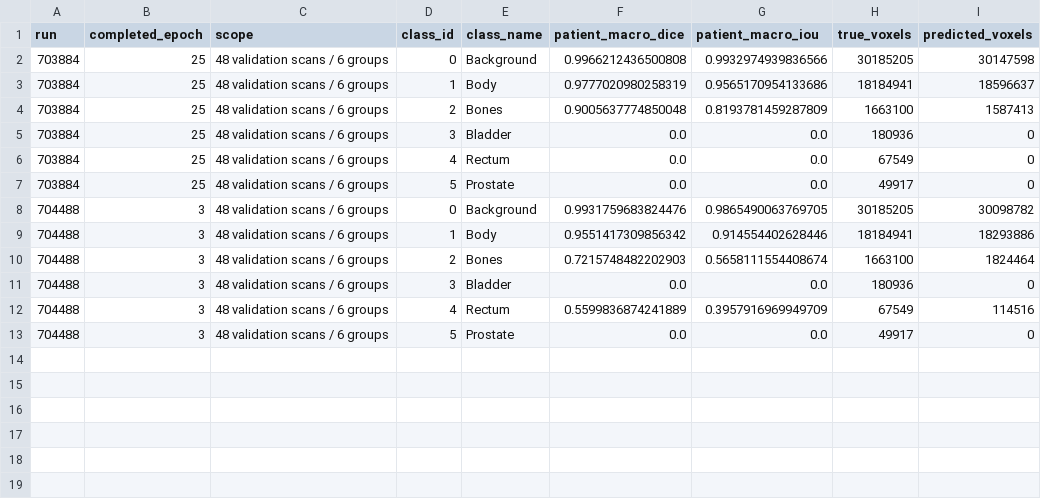
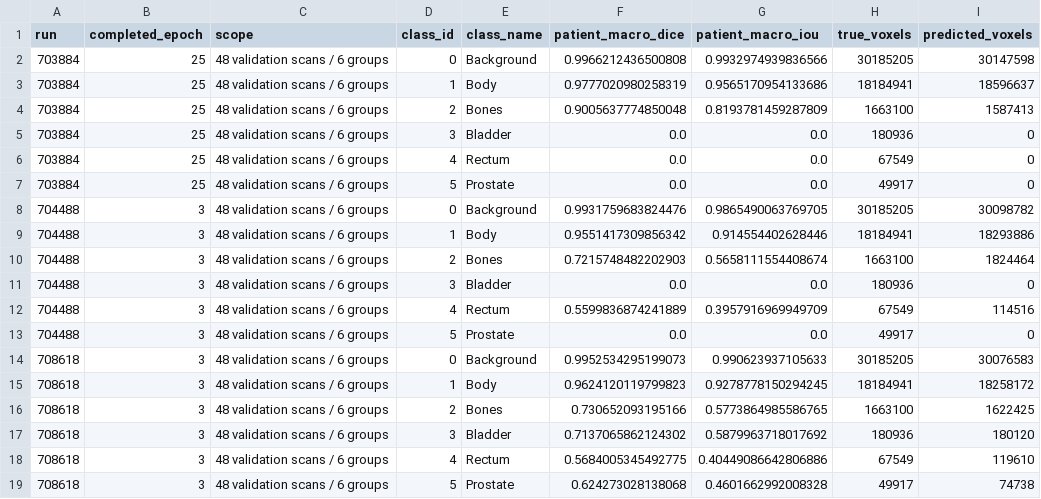
Before and after one commit to xtmswl/PatternAnalysis-2026, a CSV file: recognition/HipMRI_CAN_s4919055/results/validation_summary.csv, drawn as a sheet.

```diff
--- a/recognition/HipMRI_CAN_s4919055/results/validation_summary.csv
+++ b/recognition/HipMRI_CAN_s4919055/results/validation_summary.csv
@@ -13 +13,7 @@ run,completed_epoch,scope,class_id,class_name,patient_macro_dice,patient_macro_i
 704488,3,48 validation scans / 6 groups,5,Prostate,0.0,0.0,49917,0
+708618,3,48 validation scans / 6 groups,0,Background,0.9952534295199073,0.990623937105633,30185205,30076583
+708618,3,48 validation scans / 6 groups,1,Body,0.9624120119799823,0.9278778150294245,18184941,18258172
+708618,3,48 validation scans / 6 groups,2,Bones,0.730652093195166,0.5773864985586765,1663100,1622425
+708618,3,48 validation scans / 6 groups,3,Bladder,0.7137065862124302,0.5879963718017692,180936,180120
+708618,3,48 validation scans / 6 groups,4,Rectum,0.5684005345492775,0.40449086642806886,67549,119610
+708618,3,48 validation scans / 6 groups,5,Prostate,0.624273028138068,0.4601662992008328,49917,74738
```
Also changed, not shown: recognition/HipMRI_CAN_s4919055/results/learning_history.csv, 5 other files.
